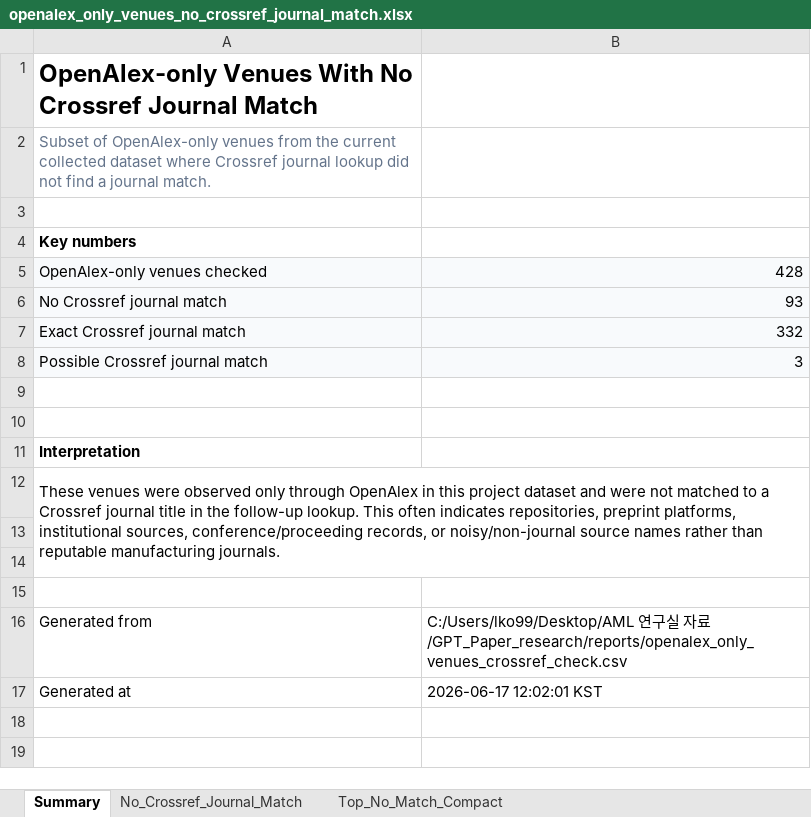
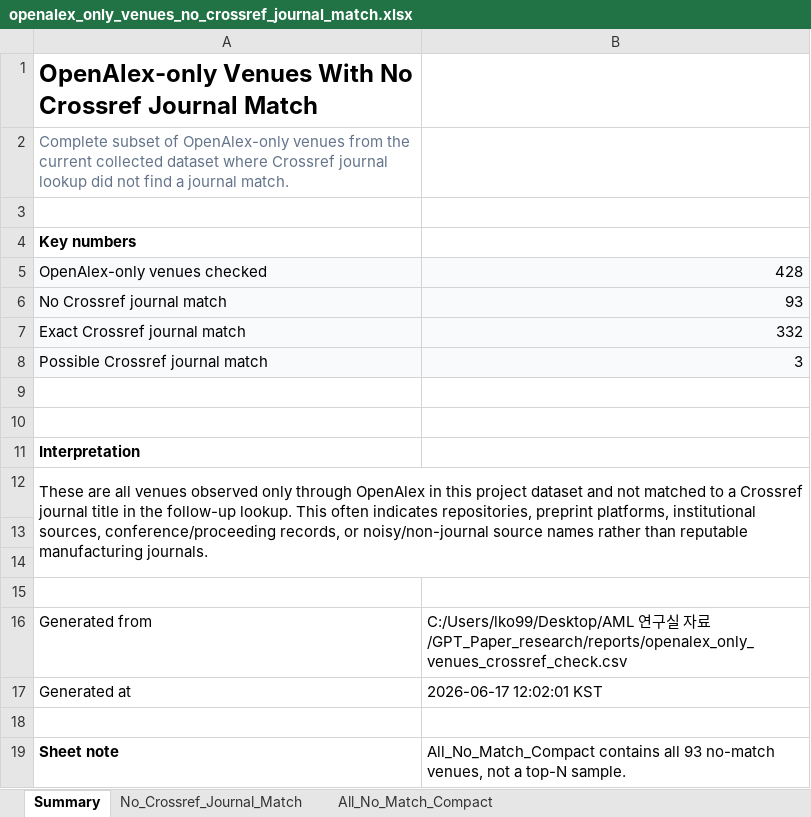
Before and after one commit to lko9911/GPT_Paper_research, an Excel workbook: reports/openalex_only_venues_no_crossref_journal_match.xlsx, sheet Summary, drawn as a sheet; values as stored, in another font and other column widths than the file's, no borders; the diff names each change by its address in the sheet, - before the commit and + after, or states it on an @@ line.

Commit message:
Clarify no-match venues report shows all rows

```diff
--- a/reports/openalex_only_venues_no_crossref_journal_match.xlsx (sheet Summary)
+++ b/reports/openalex_only_venues_no_crossref_journal_match.xlsx (sheet Summary)
-sheet tab: Top_No_Match_Compact
+sheet tab: All_No_Match_Compact
-A2: Subset of OpenAlex-only…
+A2: Complete subset of OpenAlex-only…
-A12: These venues were observed only through OpenAlex in this project dataset and were not matched…
+A12: These are all venues observed only through OpenAlex in this project dataset and not matched…
+row 18: (empty)
+row 19: Sheet note | All_No_Match_Compact contains all 93 no-match venues, not a top-N sample.
```
Also changed, not shown: 1 other file.
